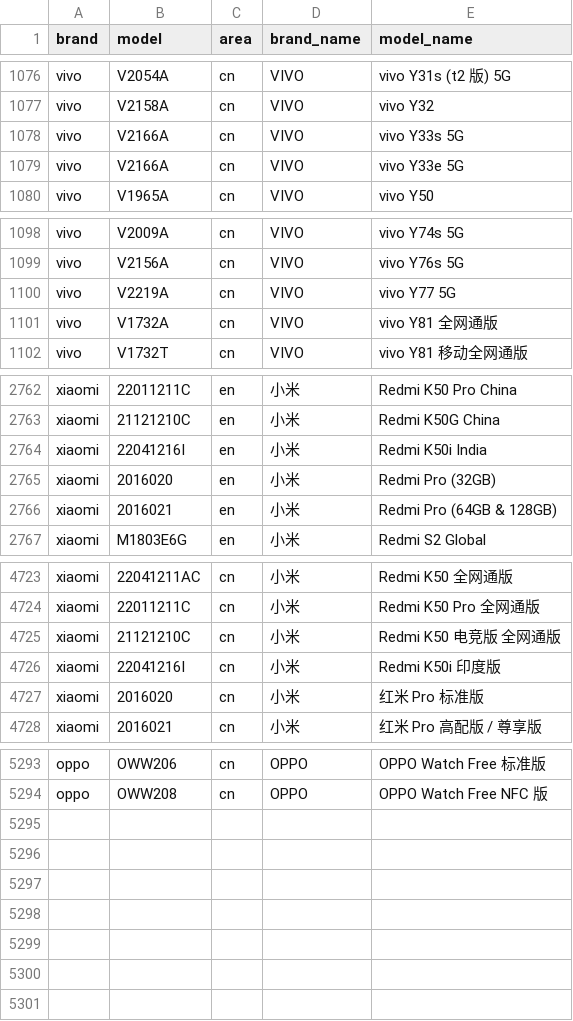
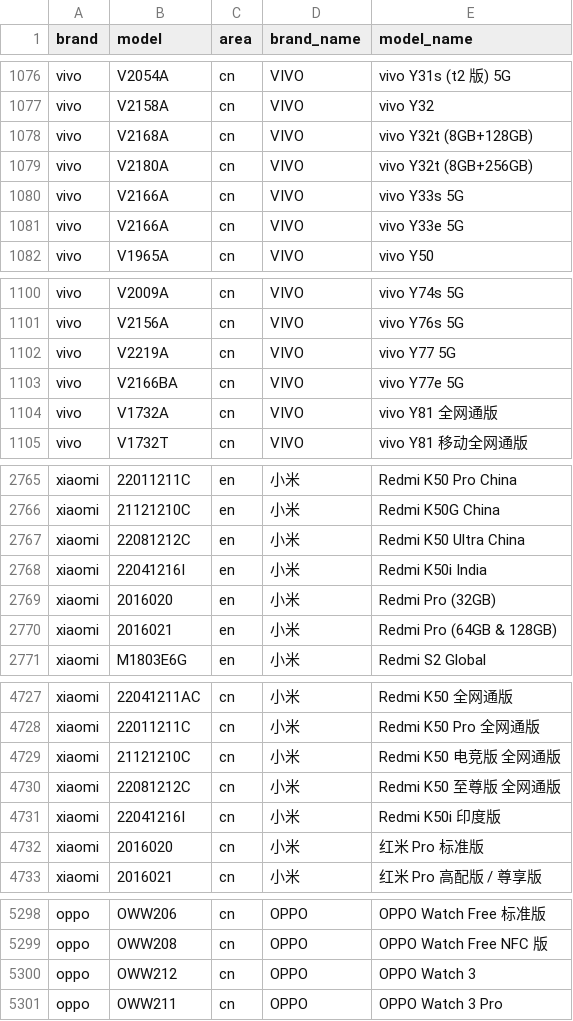
Before and after one commit to jantacy/mobilemodels, a CSV file: brand_model.csv, drawn as a sheet; only a part is shown, gaps mark what is left out.

Commit message:
Sync with MobileModels b817c9b2d2925c8fe5c3d4ef96b8a6e914934cf4

```diff
--- a/brand_model.csv
+++ b/brand_model.csv
@@ -1077,2 +1077,4 @@ vivo,V2054A,cn,VIVO, vivo Y31s (t2 版) 5G
 vivo,V2158A,cn,VIVO, vivo Y32
+vivo,V2168A,cn,VIVO, vivo Y32t (8GB+128GB)
+vivo,V2180A,cn,VIVO, vivo Y32t (8GB+256GB)
 vivo,V2166A,cn,VIVO, vivo Y33s 5G
@@ -1100,2 +1102,3 @@ vivo,V2156A,cn,VIVO, vivo Y76s 5G
 vivo,V2219A,cn,VIVO, vivo Y77 5G
+vivo,V2166BA,cn,VIVO, vivo Y77e 5G
 vivo,V1732A,cn,VIVO, vivo Y81 全网通版
@@ -2763,2 +2766,3 @@ xiaomi,22011211C,en,小米, Redmi K50 Pro China
 xiaomi,21121210C,en,小米, Redmi K50G China
+xiaomi,22081212C,en,小米, Redmi K50 Ultra China
 xiaomi,22041216I,en,小米, Redmi K50i India
@@ -4725,2 +4729,3 @@ xiaomi,22011211C,cn,小米, Redmi K50 Pro 全网通版
 xiaomi,21121210C,cn,小米, Redmi K50 电竞版 全网通版
+xiaomi,22081212C,cn,小米, Redmi K50 至尊版 全网通版
 xiaomi,22041216I,cn,小米, Redmi K50i 印度版
@@ -5294 +5299,3 @@ oppo,OWW206,cn,OPPO, OPPO Watch Free 标准版
 oppo,OWW208,cn,OPPO, OPPO Watch Free NFC 版
+oppo,OWW212,cn,OPPO, OPPO Watch 3
+oppo,OWW211,cn,OPPO, OPPO Watch 3 Pro
```
Also changed, not shown: 1 other file.
